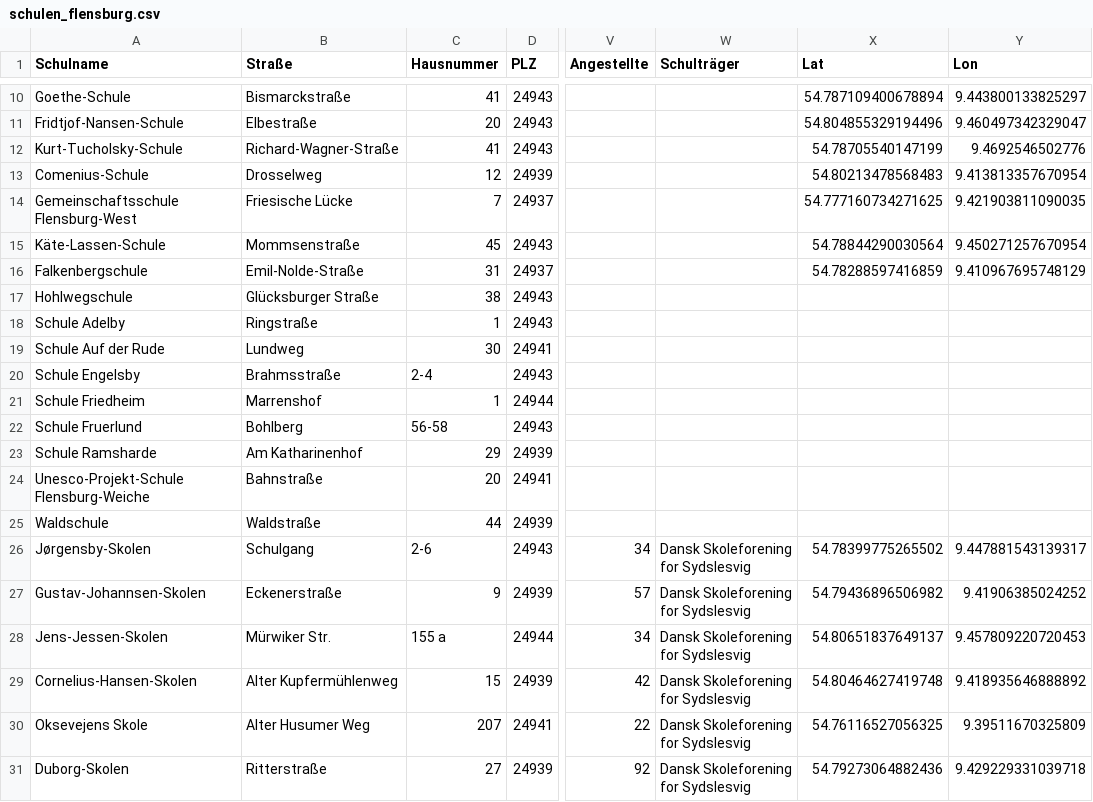
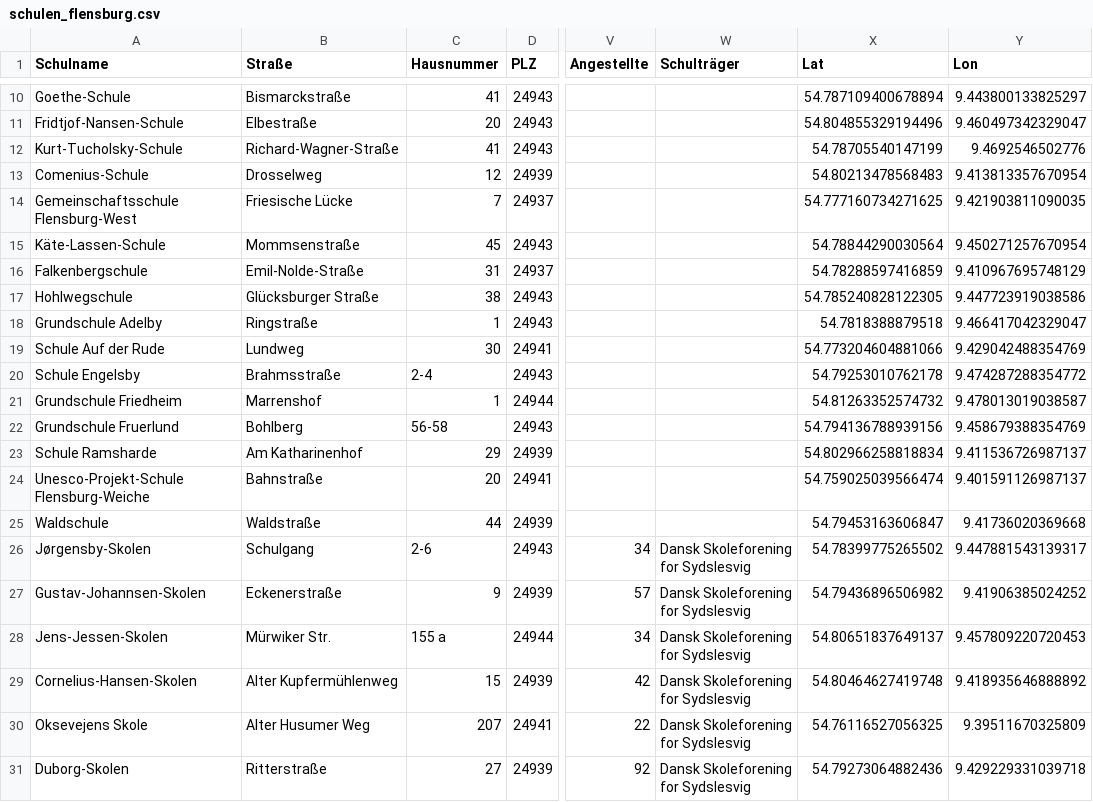
Before and after one commit to oklabflensburg/open-school-map, a CSV file: data/schulen_flensburg.csv, drawn as a sheet; only a part is shown, gaps mark what is left out; the diff names each change by its address in the sheet, - before the commit and + after, or states it on an @@ line.

Commit message:
added data

```diff
--- a/data/schulen_flensburg.csv
+++ b/data/schulen_flensburg.csv
-X17 (Lat): (empty)
+X17 (Lat): 54.785240828122305
-Y17 (Lon): (empty)
+Y17 (Lon): 9.447723919038586
-A18 (Schulname): Schule Adelby
+A18 (Schulname): Grundschule Adelby
-X18 (Lat): (empty)
+X18 (Lat): 54.7818388879518
-Y18 (Lon): (empty)
+Y18 (Lon): 9.466417042329047
-X19 (Lat): (empty)
+X19 (Lat): 54.773204604881066
-Y19 (Lon): (empty)
+Y19 (Lon): 9.429042488354769
-X20 (Lat): (empty)
+X20 (Lat): 54.79253010762178
-Y20 (Lon): (empty)
+Y20 (Lon): 9.474287288354772
-A21 (Schulname): Schule Friedheim
+A21 (Schulname): Grundschule Friedheim
-X21 (Lat): (empty)
+X21 (Lat): 54.81263352574732
-Y21 (Lon): (empty)
+Y21 (Lon): 9.478013019038587
-A22 (Schulname): Schule Fruerlund
+A22 (Schulname): Grundschule Fruerlund
-X22 (Lat): (empty)
+X22 (Lat): 54.794136788939156
-Y22 (Lon): (empty)
+Y22 (Lon): 9.458679388354769
-X23 (Lat): (empty)
+X23 (Lat): 54.802966258818834
-Y23 (Lon): (empty)
+Y23 (Lon): 9.411536726987137
-X24 (Lat): (empty)
+X24 (Lat): 54.759025039566474
-Y24 (Lon): (empty)
+Y24 (Lon): 9.401591126987137
-X25 (Lat): (empty)
+X25 (Lat): 54.79453163606847
-Y25 (Lon): (empty)
+Y25 (Lon): 9.41736020369668
```
